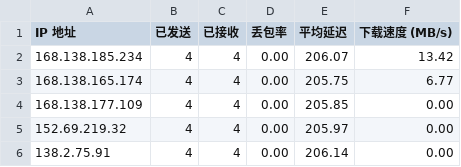
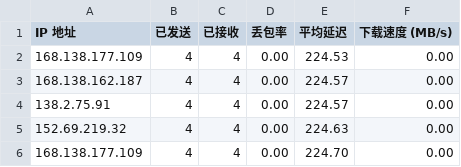
Before and after one commit to kaeltheron/youxuan, a CSV file: CloudflareST/sg.csv, drawn as a sheet.

```diff
--- a/CloudflareST/sg.csv
+++ b/CloudflareST/sg.csv
@@ -1,6 +1,6 @@
 IP 地址,已发送,已接收,丢包率,平均延迟,下载速度 (MB/s)
-168.138.185.234,4,4,0.00,206.07,13.42
-168.138.165.174,4,4,0.00,205.75,6.77
-168.138.177.109,4,4,0.00,205.85,0.00
-152.69.219.32,4,4,0.00,205.97,0.00
-138.2.75.91,4,4,0.00,206.14,0.00
+168.138.177.109,4,4,0.00,224.53,0.00
+168.138.162.187,4,4,0.00,224.57,0.00
+138.2.75.91,4,4,0.00,224.57,0.00
+152.69.219.32,4,4,0.00,224.63,0.00
+168.138.177.109,4,4,0.00,224.70,0.00
```
Also changed, not shown: 2 other files.
